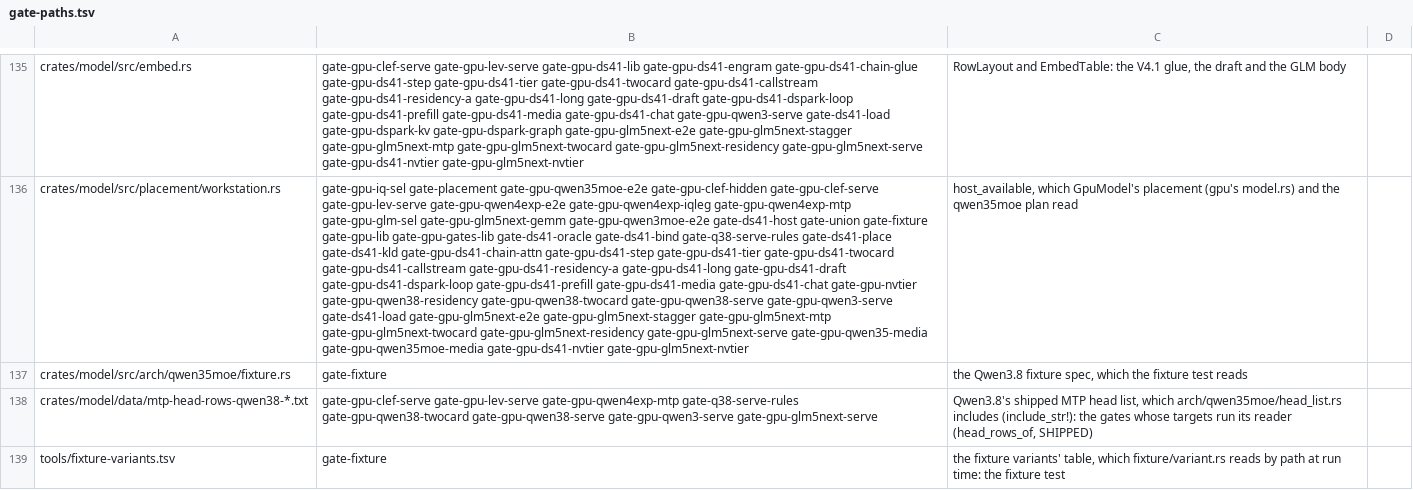
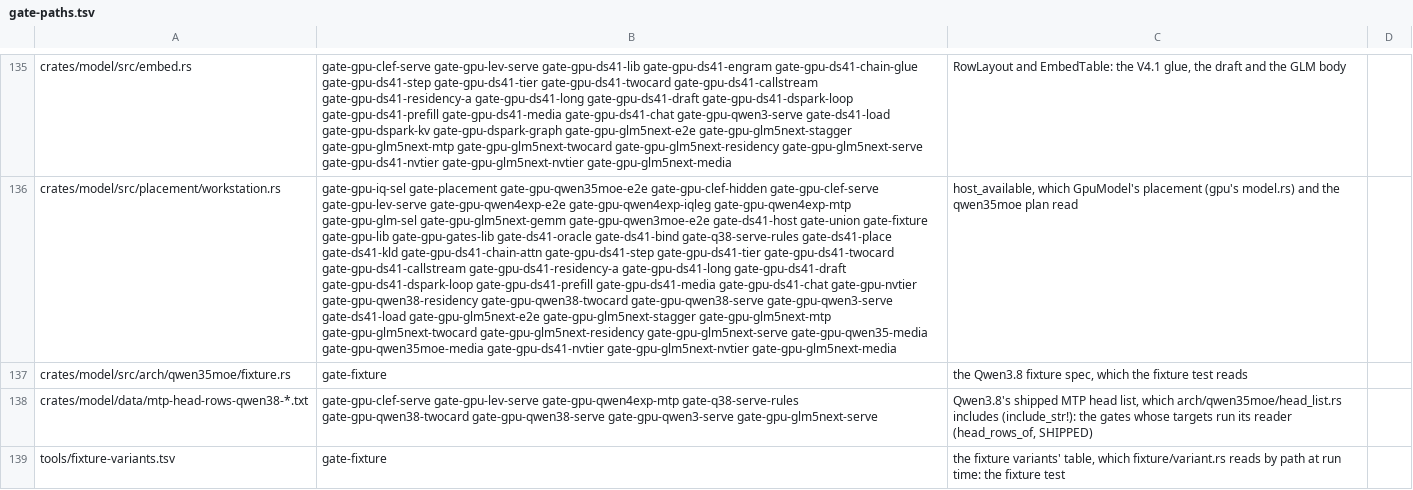
Before and after one commit to Burntgogi/bloomery, a TSV file: tools/gate-paths.tsv, drawn as a sheet; only a part is shown, gaps mark what is left out; the diff covers the shown part only; the diff names each change by its address in the sheet, - before the commit and + after, or states it on an @@ line.

```diff
--- a/tools/gate-paths.tsv
+++ b/tools/gate-paths.tsv
-B135: …gate-gpu-ds41-nvtier gate-gpu-glm5next-nvtier
+B135: …gate-gpu-ds41-nvtier gate-gpu-glm5next-nvtier gate-gpu-glm5next-media
-B136: …gate-gpu-ds41-nvtier gate-gpu-glm5next-nvtier
+B136: …gate-gpu-ds41-nvtier gate-gpu-glm5next-nvtier gate-gpu-glm5next-media
```
Also changed, not shown: 65 edited cells elsewhere in this file, 3 other files.
